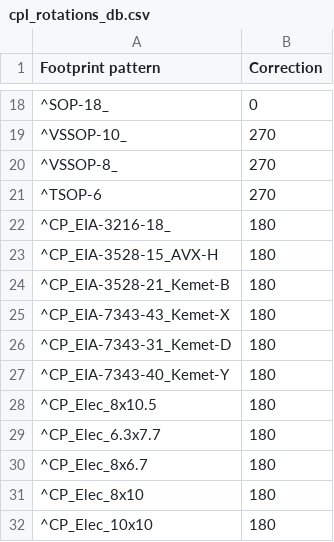
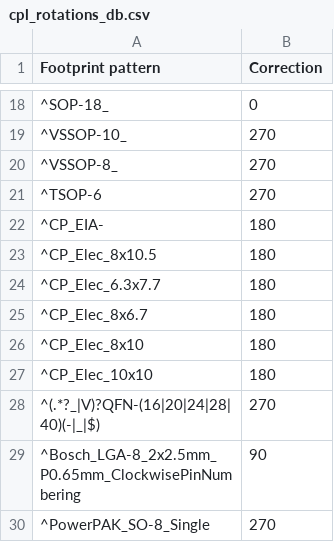
Before and after one commit to matthewlai/JLCKicadTools, a CSV file: jlc_kicad_tools/cpl_rotations_db.csv, drawn as a sheet; only a part is shown, gaps mark what is left out; the shorter side is filled out with more unchanged rows.

Commit message:
Unify all EIA

```diff
--- a/jlc_kicad_tools/cpl_rotations_db.csv
+++ b/jlc_kicad_tools/cpl_rotations_db.csv
@@ -21,8 +21,3 @@
 "^TSOP-6",270
-"^CP_EIA-3216-18_",180
-"^CP_EIA-3528-15_AVX-H",180
-"^CP_EIA-3528-21_Kemet-B",180
-"^CP_EIA-7343-43_Kemet-X",180
-"^CP_EIA-7343-31_Kemet-D",180
-"^CP_EIA-7343-40_Kemet-Y",180
+"^CP_EIA-",180
 "^CP_Elec_8x10.5",180
```
